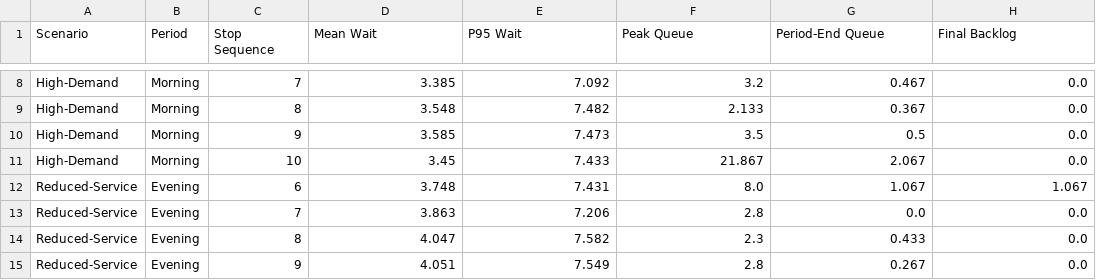
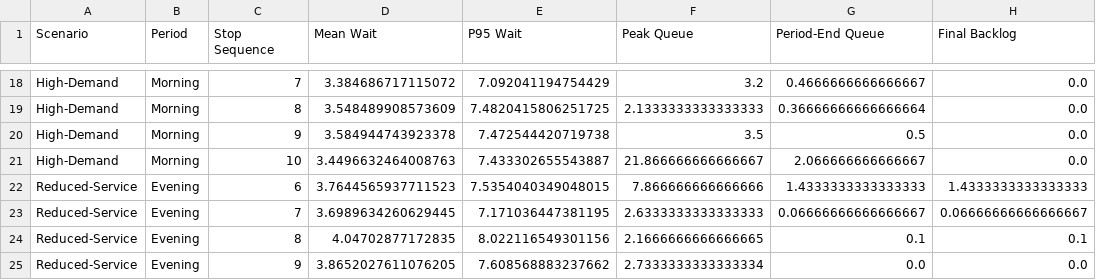
Before and after one commit to elijahnollen/m66-passenger-queue-simulation, a CSV file: MODESIM_Project/output/tables/ga_scenario_stop_level_summary.csv, drawn as a sheet; only a part is shown, gaps mark what is left out; addresses are those after the commit; the diff covers the shown part only; the diff names each change by its address in the sheet, - before the commit and + after, or states it on an @@ line.

```diff
--- a/MODESIM_Project/output/tables/ga_scenario_stop_level_summary.csv
+++ b/MODESIM_Project/output/tables/ga_scenario_stop_level_summary.csv
-D18 (Mean Wait): 3.385
+D18 (Mean Wait): 3.384686717115072
-E18 (P95 Wait): 7.092
+E18 (P95 Wait): 7.092041194754429
-G18 (Period-End Queue): 0.467
+G18 (Period-End Queue): 0.4666666666666667
-D19 (Mean Wait): 3.548
+D19 (Mean Wait): 3.548489908573609
-E19 (P95 Wait): 7.482
+E19 (P95 Wait): 7.4820415806251725
-F19 (Peak Queue): 2.133
+F19 (Peak Queue): 2.1333333333333333
-G19 (Period-End Queue): 0.367
+G19 (Period-End Queue): 0.36666666666666664
-D20 (Mean Wait): 3.585
+D20 (Mean Wait): 3.584944743923378
-E20 (P95 Wait): 7.473
+E20 (P95 Wait): 7.472544420719738
-D21 (Mean Wait): 3.45
+D21 (Mean Wait): 3.4496632464008763
-E21 (P95 Wait): 7.433
+E21 (P95 Wait): 7.433302655543887
-F21 (Peak Queue): 21.867
+F21 (Peak Queue): 21.866666666666667
-G21 (Period-End Queue): 2.067
+G21 (Period-End Queue): 2.066666666666667
-D22 (Mean Wait): 3.748
+D22 (Mean Wait): 3.7644565937711523
-E22 (P95 Wait): 7.431
+E22 (P95 Wait): 7.5354040349048015
-F22 (Peak Queue): 8.0
+F22 (Peak Queue): 7.866666666666666
-G22 (Period-End Queue): 1.067
+G22 (Period-End Queue): 1.4333333333333333
-H22 (Final Backlog): 1.067
+H22 (Final Backlog): 1.4333333333333333
-D23 (Mean Wait): 3.863
+D23 (Mean Wait): 3.6989634260629445
-E23 (P95 Wait): 7.206
+E23 (P95 Wait): 7.171036447381195
-F23 (Peak Queue): 2.8
+F23 (Peak Queue): 2.6333333333333333
-G23 (Period-End Queue): 0.0
+G23 (Period-End Queue): 0.06666666666666667
-H23 (Final Backlog): 0.0
+H23 (Final Backlog): 0.06666666666666667
-D24 (Mean Wait): 4.047
+D24 (Mean Wait): 4.04702877172835
-E24 (P95 Wait): 7.582
+E24 (P95 Wait): 8.022116549301156
-F24 (Peak Queue): 2.3
+F24 (Peak Queue): 2.1666666666666665
-G24 (Period-End Queue): 0.433
+G24 (Period-End Queue): 0.1
-H24 (Final Backlog): 0.0
+H24 (Final Backlog): 0.1
-D25 (Mean Wait): 4.051
+D25 (Mean Wait): 3.8652027611076205
-E25 (P95 Wait): 7.549
+E25 (P95 Wait): 7.608568883237662
-F25 (Peak Queue): 2.8
+F25 (Peak Queue): 2.7333333333333334
-G25 (Period-End Queue): 0.267
+G25 (Period-End Queue): 0.0
```
Also changed, not shown: 10 added rows and 43 edited cells elsewhere in this file, MODESIM_Project/output/tables/ga_scenario_paired_reference_vs_ga.csv, MODESIM_Project/output/tables/ga_scenario_precision_check.csv, 44 other files.
